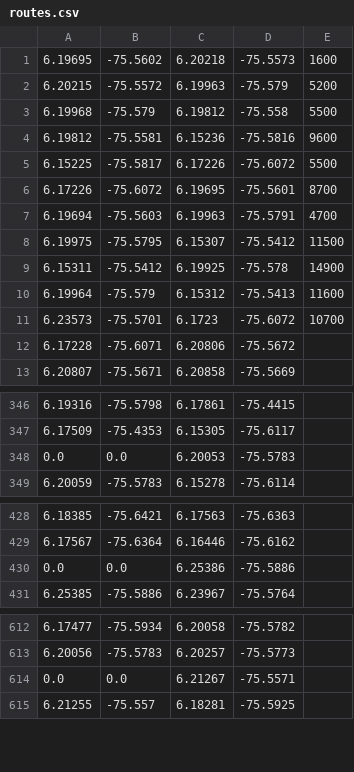
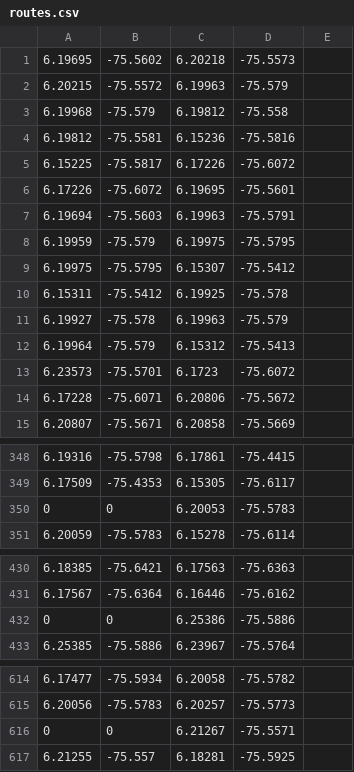
Before and after one commit to Vivi-Hoyos2710/ecoplanning, a CSV file: model/routes.csv, drawn as a sheet; only a part is shown, gaps mark what is left out; the diff covers the shown part only.

```diff
--- a/model/routes.csv
+++ b/model/routes.csv
@@ -1,12 +1,14 @@
-6.19695,-75.5602,6.20218,-75.5573,1600
-6.20215,-75.5572,6.19963,-75.579,5200
-6.19968,-75.579,6.19812,-75.558,5500
-6.19812,-75.5581,6.15236,-75.5816,9600
-6.15225,-75.5817,6.17226,-75.6072,5500
-6.17226,-75.6072,6.19695,-75.5601,8700
-6.19694,-75.5603,6.19963,-75.5791,4700
-6.19975,-75.5795,6.15307,-75.5412,11500
-6.15311,-75.5412,6.19925,-75.578,14900
-6.19964,-75.579,6.15312,-75.5413,11600
-6.23573,-75.5701,6.1723,-75.6072,10700
+6.19695,-75.5602,6.20218,-75.5573
+6.20215,-75.5572,6.19963,-75.579
+6.19968,-75.579,6.19812,-75.558
+6.19812,-75.5581,6.15236,-75.5816
+6.15225,-75.5817,6.17226,-75.6072
+6.17226,-75.6072,6.19695,-75.5601
+6.19694,-75.5603,6.19963,-75.5791
+6.19959,-75.579,6.19975,-75.5795
+6.19975,-75.5795,6.15307,-75.5412
+6.15311,-75.5412,6.19925,-75.578
+6.19927,-75.578,6.19963,-75.579
+6.19964,-75.579,6.15312,-75.5413
+6.23573,-75.5701,6.1723,-75.6072
 6.17228,-75.6071,6.20806,-75.5672
@@ -347,3 +349,3 @@
 6.17509,-75.4353,6.15305,-75.6117
-0.0,0.0,6.20053,-75.5783
+0,0,6.20053,-75.5783
 6.20059,-75.5783,6.15278,-75.6114
@@ -429,3 +431,3 @@
 6.17567,-75.6364,6.16446,-75.6162
-0.0,0.0,6.25386,-75.5886
+0,0,6.25386,-75.5886
 6.25385,-75.5886,6.23967,-75.5764
@@ -613,3 +615,3 @@
 6.20056,-75.5783,6.20257,-75.5773
-0.0,0.0,6.21267,-75.5571
+0,0,6.21267,-75.5571
 6.21255,-75.557,6.18281,-75.5925
```
Also changed, not shown: 2 edited cells elsewhere in this file, 7 other files.
